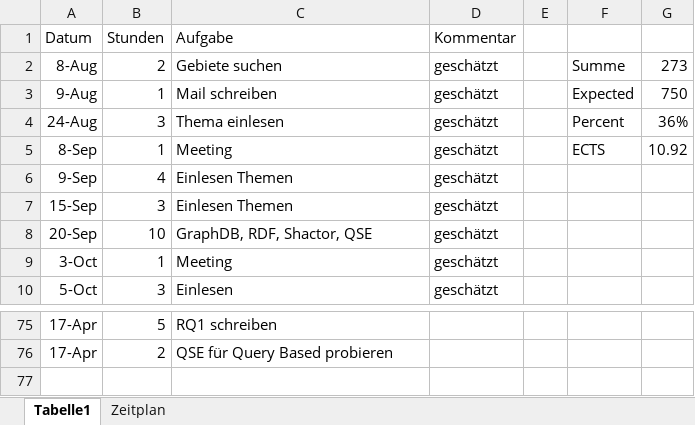
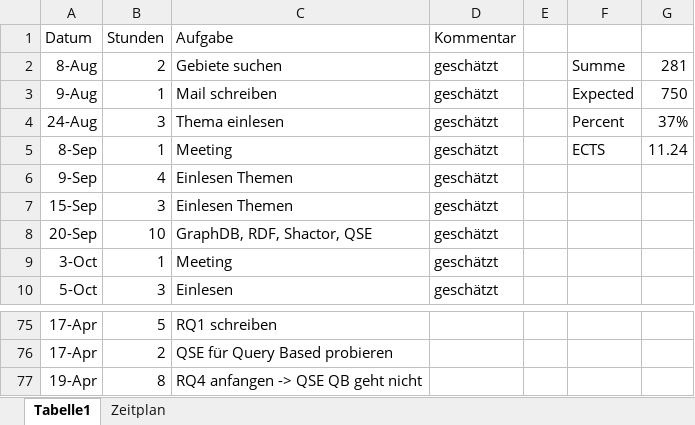
Before and after one commit to Eva0410/QseEvolvingKg, an Excel workbook: QseEvolvingKgWebApp/notes/Aufwand_git.xlsx, sheet Tabelle1, drawn as a sheet; only a part is shown, gaps mark what is left out; values as stored, in another font and other column widths than the file's, no borders; the diff names each change by its address in the sheet, - before the commit and + after, or states it on an @@ line.

```diff
--- a/QseEvolvingKgWebApp/notes/Aufwand_git.xlsx (sheet Tabelle1)
+++ b/QseEvolvingKgWebApp/notes/Aufwand_git.xlsx (sheet Tabelle1)
-G2: 273
+G2: 281
-G4: 36%
+G4: 37%
-G5: 10.92
+G5: 11.24
+row 77: 19-Apr | 8 | RQ4 anfangen -> QSE QB geht nicht
```
Also changed, not shown: 18 other files.
